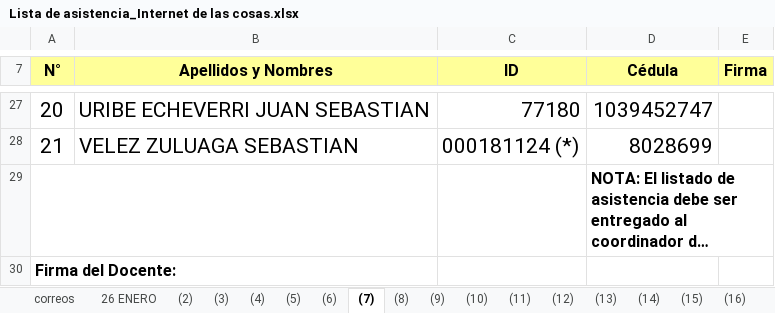
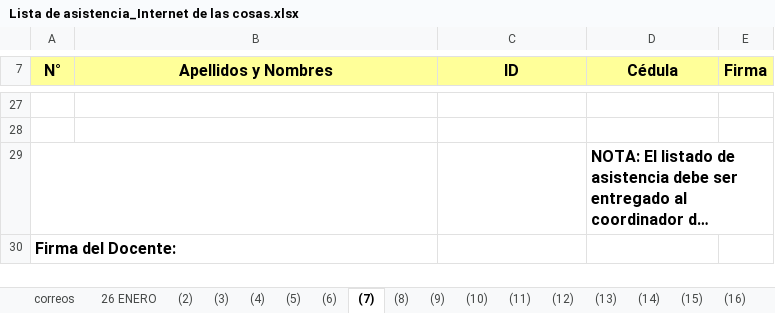
Before and after one commit to juanferfranco/espiot, an Excel workbook: asistencia/Lista de asistencia_Internet de las cosas.xlsx, sheet (7), drawn as a sheet; only a part is shown, gaps mark what is left out; long unchanged cells end in …; values as stored, in another font and other column widths than the file's, no borders; charts and pictures not drawn; the diff covers the shown part only; the diff names each change by its address in the sheet, - before the commit and + after, or states it on an @@ line.

Commit message:
Update assistance feb 16 2021

```diff
--- a/asistencia/Lista de asistencia_Internet de las cosas.xlsx (sheet (7))
+++ b/asistencia/Lista de asistencia_Internet de las cosas.xlsx (sheet (7))
-row 27: 20 | URIBE ECHEVERRI JUAN SEBASTIAN | 77180 | 1039452747
+row 27: (empty)
-row 28: 21 | VELEZ ZULUAGA SEBASTIAN | 000181124 (*) | 8028699
+row 28: (empty)
```
Also changed, not shown: 46 edited cells elsewhere in this sheet, charts or pictures.
